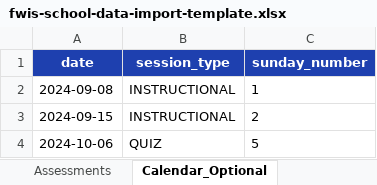
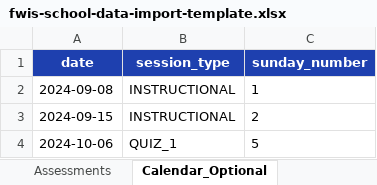
Before and after one commit to danish-projects/fwis, an Excel workbook: templates/fwis-school-data-import-template.xlsx, sheet Calendar_Optional, drawn as a sheet; values as stored, in another font and other column widths than the file's, no borders; the diff names each change by its address in the sheet, - before the commit and + after, or states it on an @@ line.

```diff
--- a/templates/fwis-school-data-import-template.xlsx (sheet Calendar_Optional)
+++ b/templates/fwis-school-data-import-template.xlsx (sheet Calendar_Optional)
-B4 (session_type): QUIZ
+B4 (session_type): QUIZ_1
```
Also changed, not shown: sheet Attendance, sheet Assessments, sheet Instructions, sheet Students, sheet Teachers, 37 other files.
